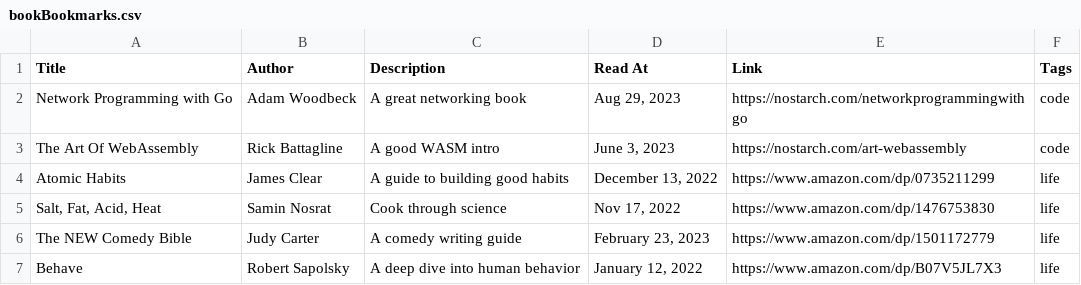
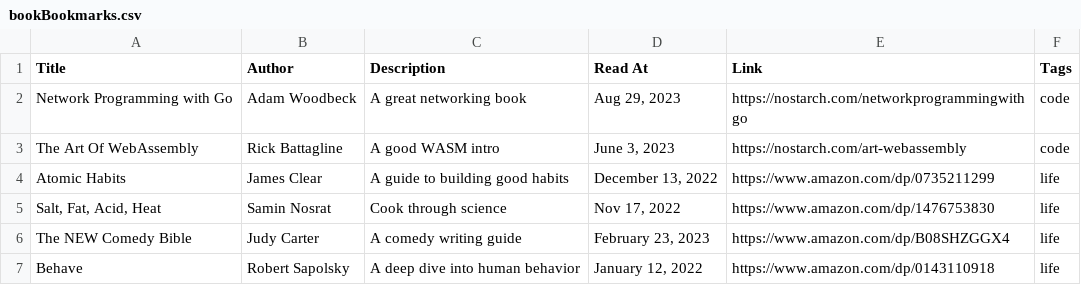
Before and after one commit to EmNudge/site, a CSV file: src/data/bookBookmarks.csv, drawn as a sheet.

Commit message:
update books

```diff
--- a/src/data/bookBookmarks.csv
+++ b/src/data/bookBookmarks.csv
@@ -5,3 +5,3 @@ Atomic Habits,James Clear,A guide to building good habits,"December 13, 2022",ht
 "Salt, Fat, Acid, Heat",Samin Nosrat,Cook through science,"Nov 17, 2022",https://www.amazon.com/dp/1476753830,life
-The NEW Comedy Bible,Judy Carter,A comedy writing guide,"February 23, 2023",https://www.amazon.com/dp/1501172779,life
-Behave,Robert Sapolsky,A deep dive into human behavior,"January 12, 2022",https://www.amazon.com/dp/B07V5JL7X3,life
+The NEW Comedy Bible,Judy Carter,A comedy writing guide,"February 23, 2023",https://www.amazon.com/dp/B08SHZGGX4,life
+Behave,Robert Sapolsky,A deep dive into human behavior,"January 12, 2022",https://www.amazon.com/dp/0143110918,life
```
